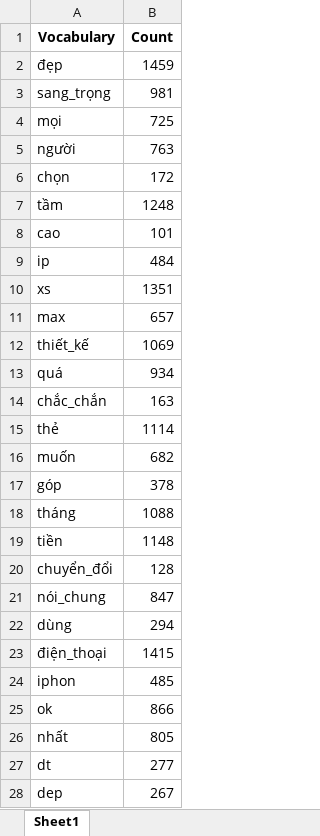
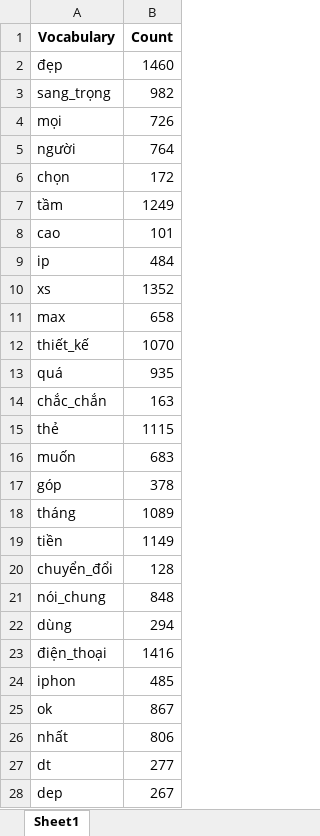
Before and after one commit to vinhdoan1618/DA2019, an Excel workbook: Data/Vocabulary.xlsx, sheet Sheet1, drawn as a sheet; only a part is shown; values as stored, in another font and other column widths than the file's, no borders; the diff covers the shown part only; the diff names each change by its address in the sheet, - before the commit and + after, or states it on an @@ line.

```diff
--- a/Data/Vocabulary.xlsx (sheet Sheet1)
+++ b/Data/Vocabulary.xlsx (sheet Sheet1)
-B2 (Count): 1459
+B2 (Count): 1460
-B3 (Count): 981
+B3 (Count): 982
-B4 (Count): 725
+B4 (Count): 726
-B5 (Count): 763
+B5 (Count): 764
-B7 (Count): 1248
+B7 (Count): 1249
-B10 (Count): 1351
+B10 (Count): 1352
-B11 (Count): 657
+B11 (Count): 658
-B12 (Count): 1069
+B12 (Count): 1070
-B13 (Count): 934
+B13 (Count): 935
-B15 (Count): 1114
+B15 (Count): 1115
-B16 (Count): 682
+B16 (Count): 683
-B18 (Count): 1088
+B18 (Count): 1089
-B19 (Count): 1148
+B19 (Count): 1149
-B21 (Count): 847
+B21 (Count): 848
-B23 (Count): 1415
+B23 (Count): 1416
-B25 (Count): 866
+B25 (Count): 867
-B26 (Count): 805
+B26 (Count): 806
```
Also changed, not shown: 1 added row and 977 edited cells elsewhere in this sheet, Data/Data_Predict.xlsx, Data/Data_Processed.xlsx, 8 other files.
